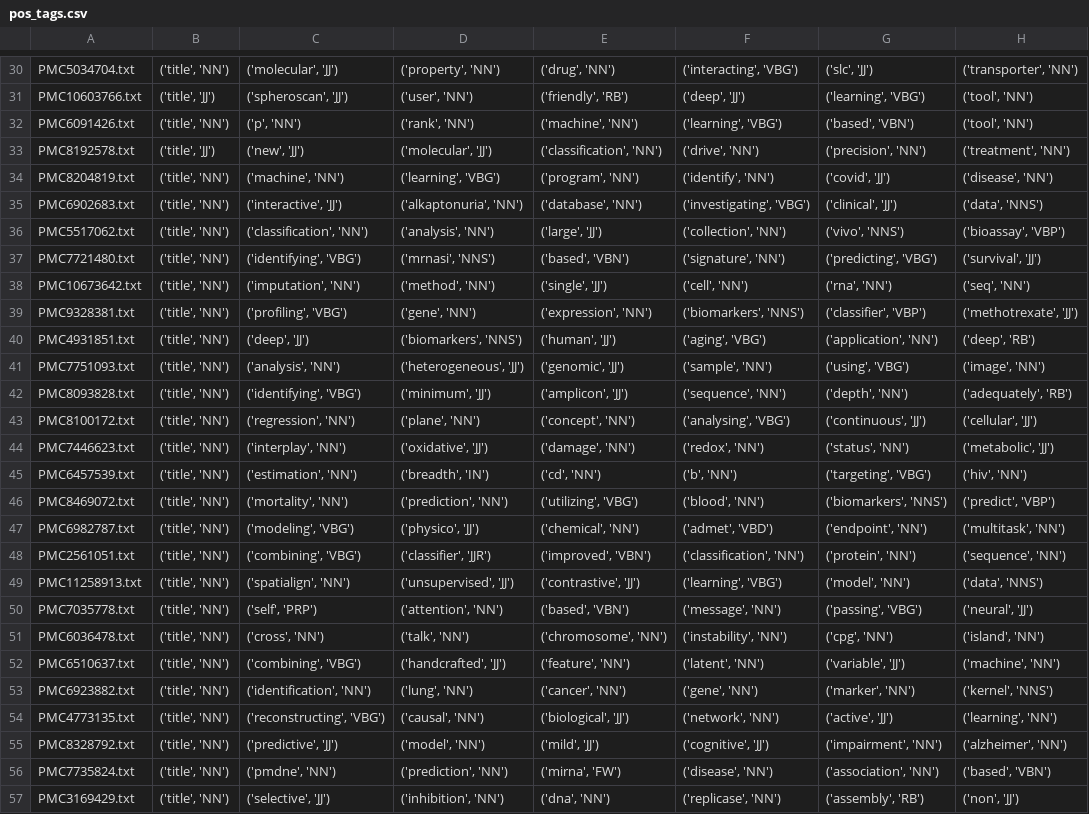
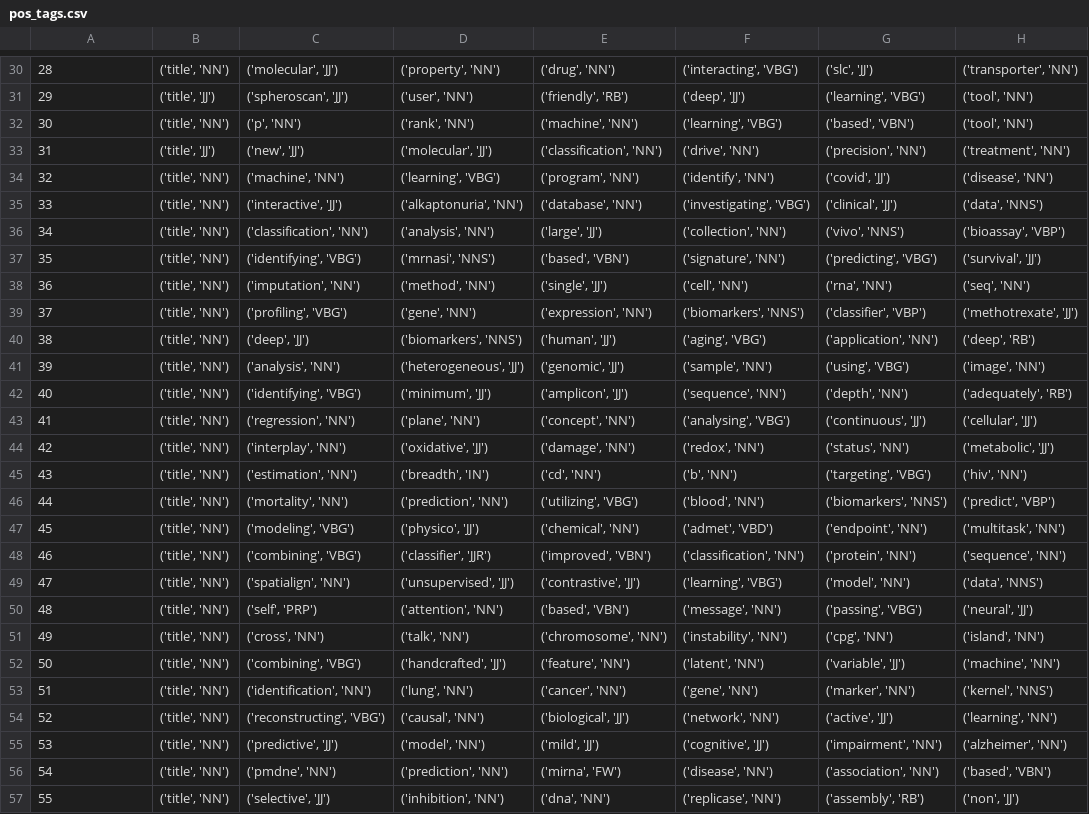
Before and after one commit to gavinf97/MLit-Triage-Nextflow, a CSV file: DOME_Registry_PMC_Title_Abstract_Analysis/pos_tags.csv, drawn as a sheet; only a part is shown, gaps mark what is left out; the diff covers the shown part only; the diff names each change by its address in the sheet, - before the commit and + after, or states it on an @@ line.

```diff
--- a/DOME_Registry_PMC_Title_Abstract_Analysis/pos_tags.csv
+++ b/DOME_Registry_PMC_Title_Abstract_Analysis/pos_tags.csv
-A30: PMC5034704.txt
+A30: 28
-A31: PMC10603766.txt
+A31: 29
-A32: PMC6091426.txt
+A32: 30
-A33: PMC8192578.txt
+A33: 31
-A34: PMC8204819.txt
+A34: 32
-A35: PMC6902683.txt
+A35: 33
-A36: PMC5517062.txt
+A36: 34
-A37: PMC7721480.txt
+A37: 35
-A38: PMC10673642.txt
+A38: 36
-A39: PMC9328381.txt
+A39: 37
-A40: PMC4931851.txt
+A40: 38
-A41: PMC7751093.txt
+A41: 39
-A42: PMC8093828.txt
+A42: 40
-A43: PMC8100172.txt
+A43: 41
-A44: PMC7446623.txt
+A44: 42
-A45: PMC6457539.txt
+A45: 43
-A46: PMC8469072.txt
+A46: 44
-A47: PMC6982787.txt
+A47: 45
-A48: PMC2561051.txt
+A48: 46
-A49: PMC11258913.txt
+A49: 47
-A50: PMC7035778.txt
+A50: 48
-A51: PMC6036478.txt
+A51: 49
-A52: PMC6510637.txt
+A52: 50
-A53: PMC6923882.txt
+A53: 51
-A54: PMC4773135.txt
+A54: 52
-A55: PMC8328792.txt
+A55: 53
-A56: PMC7735824.txt
+A56: 54
-A57: PMC3169429.txt
+A57: 55
```
Also changed, not shown: 158 edited cells elsewhere in this file, 1 other file.
